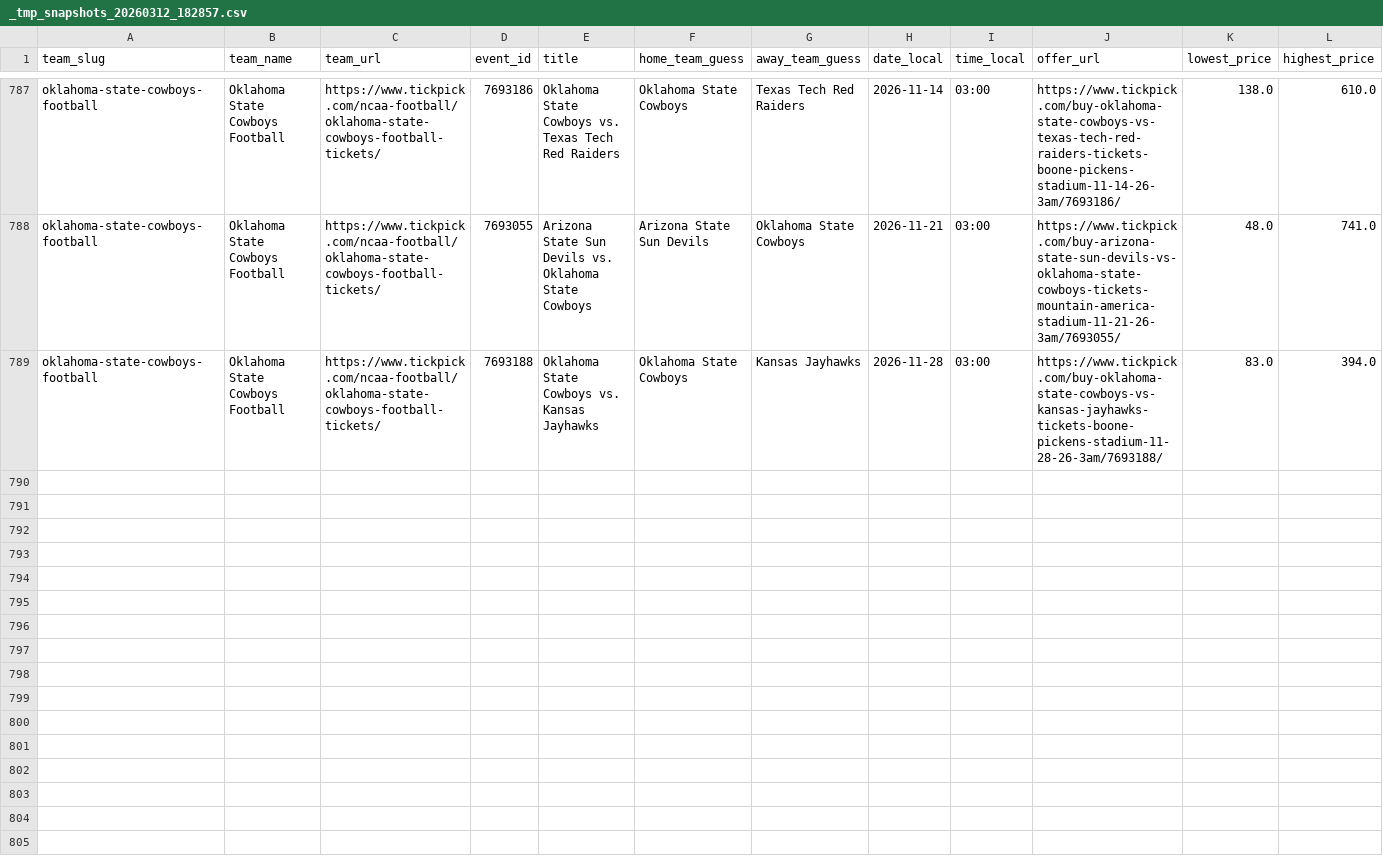
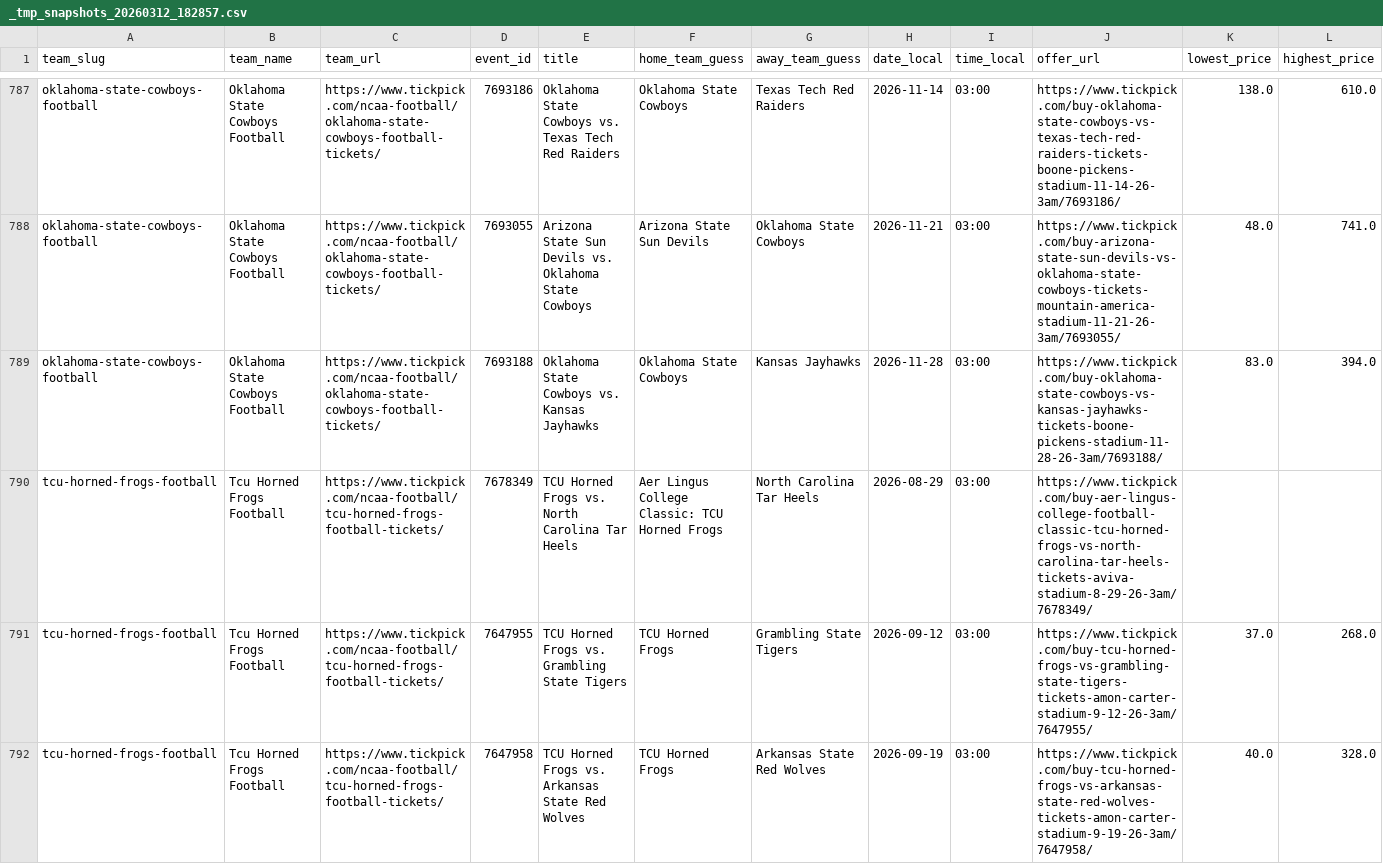
Before and after one commit to rsims55/football-ticket-tracker, a CSV file: data/daily/_tmp_snapshots_20260312_182857.csv, drawn as a sheet; only a part is shown, gaps mark what is left out; rows hold the shown columns only; the diff covers the shown part only; the diff names each change by its address in the sheet, - before the commit and + after, or states it on an @@ line.

Commit message:
automated snapshot sync (train_model)

```diff
--- a/data/daily/_tmp_snapshots_20260312_182857.csv
+++ b/data/daily/_tmp_snapshots_20260312_182857.csv
+row 790: tcu-horned-frogs-football | Tcu Horned Frogs Football | https://www.tickpick.com/ncaa-football/tcu-horned-frogs-football-tickets/ | 7678349 | TCU Horned Frogs vs. North Carolina Tar Heels | Aer Lingus College Classic: TCU Horned Frogs | North Carolina Tar Heels | 2026-08-29 | 03:00 | https://www.tickpick.com/buy-aer-lingus-college-football-classic-tcu-horned-frogs-vs-north-carolina-tar-heels-tickets-aviva-stadium-8-29-26-3am/7678349/
+row 791: tcu-horned-frogs-football | Tcu Horned Frogs Football | https://www.tickpick.com/ncaa-football/tcu-horned-frogs-football-tickets/ | 7647955 | TCU Horned Frogs vs. Grambling State Tigers | TCU Horned Frogs | Grambling State Tigers | 2026-09-12 | 03:00 | https://www.tickpick.com/buy-tcu-horned-frogs-vs-grambling-state-tigers-tickets-amon-carter-stadium-9-12-26-3am/7647955/ | 37.0 | 268.0
+row 792: tcu-horned-frogs-football | Tcu Horned Frogs Football | https://www.tickpick.com/ncaa-football/tcu-horned-frogs-football-tickets/ | 7647958 | TCU Horned Frogs vs. Arkansas State Red Wolves | TCU Horned Frogs | Arkansas State Red Wolves | 2026-09-19 | 03:00 | https://www.tickpick.com/buy-tcu-horned-frogs-vs-arkansas-state-red-wolves-tickets-amon-carter-stadium-9-19-26-3am/7647958/ | 40.0 | 328.0
```
Also changed, not shown: 9 added rows elsewhere in this file, 2 other files.
